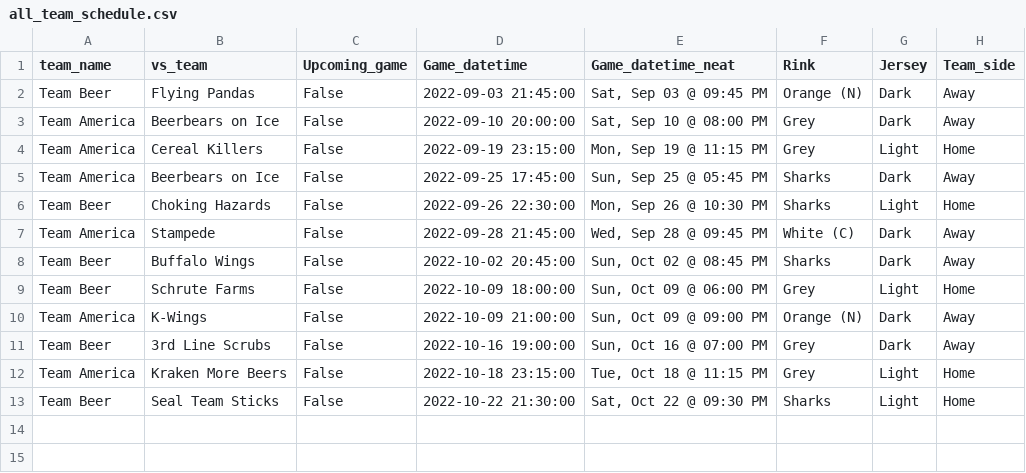
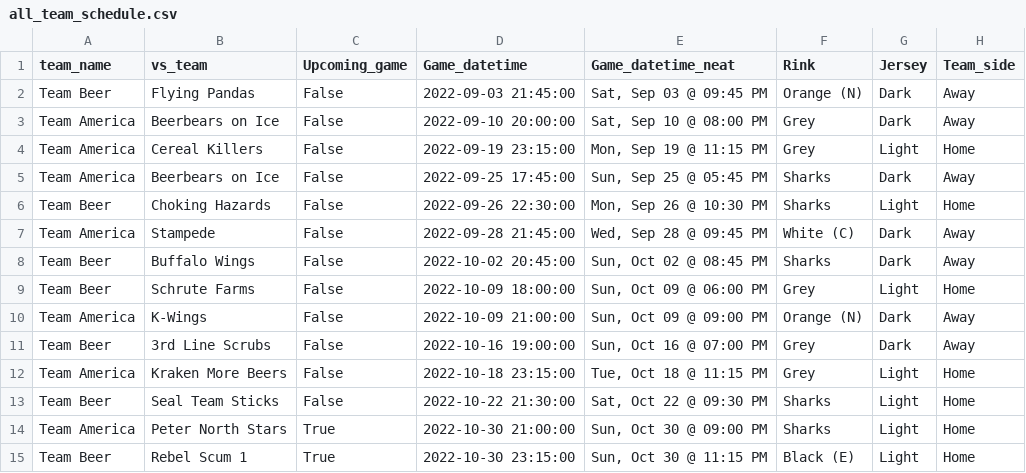
Before and after one commit to jrosilam/hockey_schedule_scrape, a CSV file: csv/all_team_schedule.csv, drawn as a sheet; the diff names each change by its address in the sheet, - before the commit and + after, or states it on an @@ line.

Commit message:
new games and couple more todos

```diff
--- a/csv/all_team_schedule.csv
+++ b/csv/all_team_schedule.csv
+row 14: Team America | Peter North Stars | True | 2022-10-30 21:00:00 | Sun, Oct 30 @ 09:00 PM | Sharks | Light | Home
+row 15: Team Beer | Rebel Scum 1 | True | 2022-10-30 23:15:00 | Sun, Oct 30 @ 11:15 PM | Black (E) | Light | Home
```
Also changed, not shown: 2 other files.
